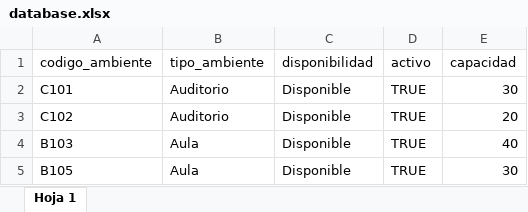
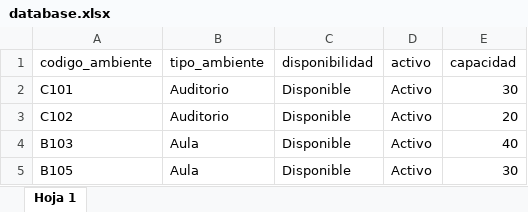
Before and after one commit to andress-ms/control_ambientes_uam, an Excel workbook: data/database.xlsx, sheet Hoja 1, drawn as a sheet; values as stored, in another font and other column widths than the file's, no borders; the diff names each change by its address in the sheet, - before the commit and + after, or states it on an @@ line.

Commit message:
Ajustes en la impresion de los ambientes

```diff
--- a/data/database.xlsx (sheet Hoja 1)
+++ b/data/database.xlsx (sheet Hoja 1)
-D2:D5 (activo): TRUE
+D2:D5 (activo): Activo
```
Also changed, not shown: 3 other files.
